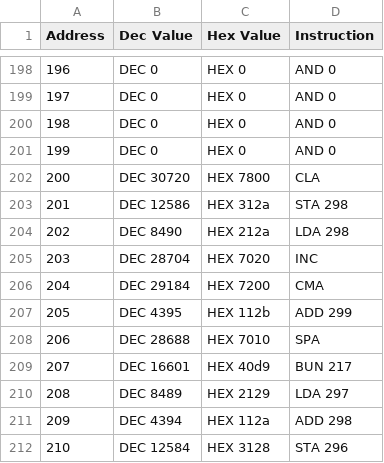
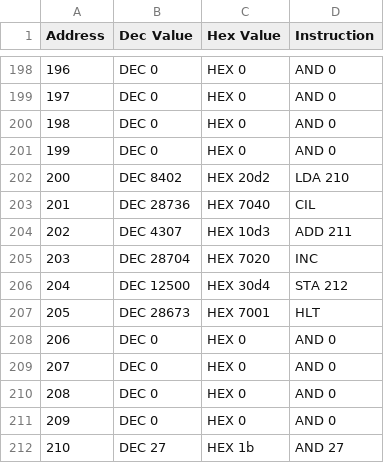
Before and after one commit to Ander292/PDP8-emulator, a CSV file: assets/pre.csv, drawn as a sheet; only a part is shown, gaps mark what is left out; the diff covers the shown part only.

```diff
--- a/assets/pre.csv
+++ b/assets/pre.csv
@@ -201,12 +201,12 @@ Address,Dec Value,Hex Value,Instruction
 199,DEC 0,HEX 0,AND 0
-200,DEC 30720,HEX 7800,CLA
-201,DEC 12586,HEX 312a,STA 298
-202,DEC 8490,HEX 212a,LDA 298
+200,DEC 8402,HEX 20d2,LDA 210
+201,DEC 28736,HEX 7040,CIL
+202,DEC 4307,HEX 10d3,ADD 211
 203,DEC 28704,HEX 7020,INC
-204,DEC 29184,HEX 7200,CMA
-205,DEC 4395,HEX 112b,ADD 299
-206,DEC 28688,HEX 7010,SPA
-207,DEC 16601,HEX 40d9,BUN 217
-208,DEC 8489,HEX 2129,LDA 297
-209,DEC 4394,HEX 112a,ADD 298
-210,DEC 12584,HEX 3128,STA 296
+204,DEC 12500,HEX 30d4,STA 212
+205,DEC 28673,HEX 7001,HLT
+206,DEC 0,HEX 0,AND 0
+207,DEC 0,HEX 0,AND 0
+208,DEC 0,HEX 0,AND 0
+209,DEC 0,HEX 0,AND 0
+210,DEC 27,HEX 1b,AND 27
```
Also changed, not shown: 30 edited cells elsewhere in this file, assets/out.csv, 10 other files.
